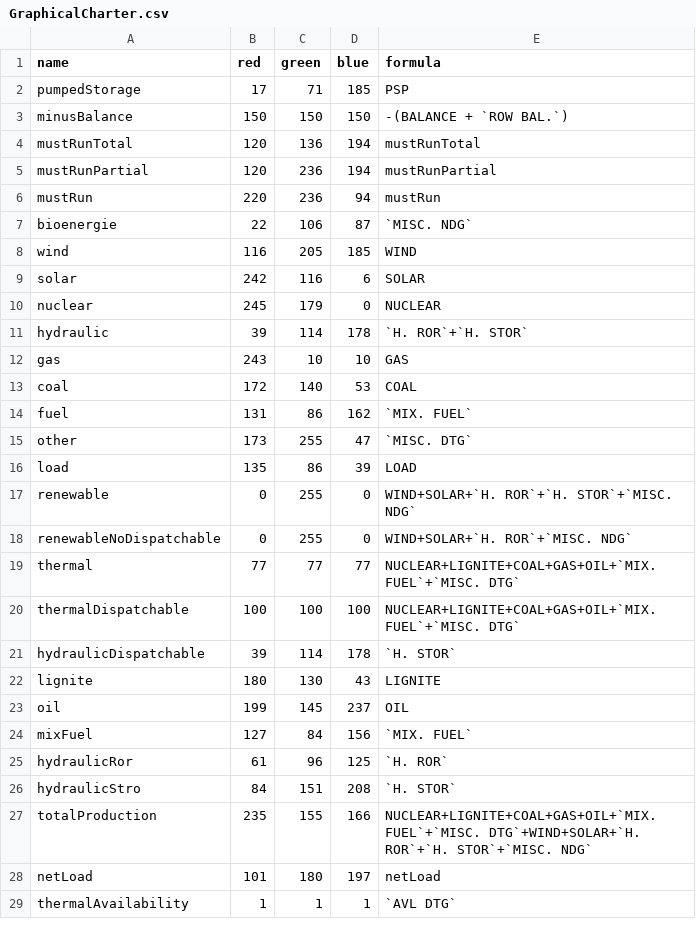
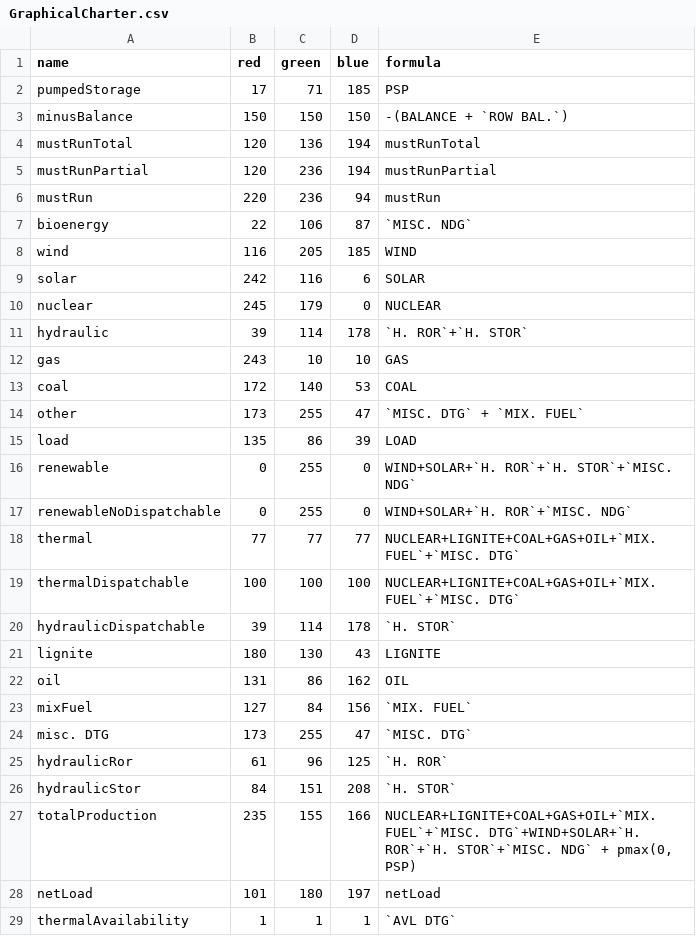
Before and after one commit to rte-antares-rpackage/antaresViz, a CSV file: inst/GraphicalCharter.csv, drawn as a sheet.

```diff
--- a/inst/GraphicalCharter.csv
+++ b/inst/GraphicalCharter.csv
@@ -6,3 +6,3 @@ mustRunPartial	120	236	194	mustRunPartial
 mustRun	220	236	94	mustRun
-bioenergie	22	106	87	`MISC. NDG`
+bioenergy	22	106	87	`MISC. NDG`
 wind	116	205	185	WIND
@@ -13,4 +13,3 @@ gas	243	10	10	GAS
 coal	172	140	53	COAL
-fuel	131	86	162	`MIX. FUEL`
-other	173	255	47	`MISC. DTG`
+other	173	255	47	`MISC. DTG` + `MIX. FUEL`
 load	135	86	39	LOAD
@@ -22,7 +21,8 @@ hydraulicDispatchable	39	114	178	`H. STOR`
 lignite	180	130	43	LIGNITE
-oil	199	145	237	OIL
+oil	131	86	162	OIL
 mixFuel	127	84	156	`MIX. FUEL`
+"misc. DTG"	173	255	47	`MISC. DTG`
 hydraulicRor	61	96	125	`H. ROR`
-hydraulicStro	84	151	208	`H. STOR`
-totalProduction	235	155	166	NUCLEAR+LIGNITE+COAL+GAS+OIL+`MIX. FUEL`+`MISC. DTG`+WIND+SOLAR+`H. ROR`+`H. STOR`+`MISC. NDG`
+hydraulicStor	84	151	208	`H. STOR`
+totalProduction	235	155	166	NUCLEAR+LIGNITE+COAL+GAS+OIL+`MIX. FUEL`+`MISC. DTG`+WIND+SOLAR+`H. ROR`+`H. STOR`+`MISC. NDG` + pmax(0, PSP)
 netLoad	101	180	197	netLoad
```
Also changed, not shown: 1 other file.
